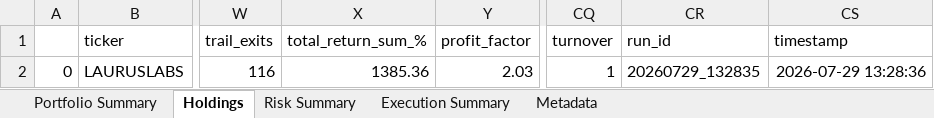
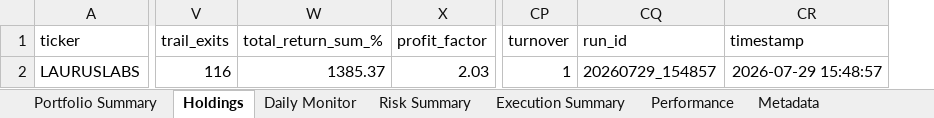
Before and after one commit to PavanSaiNekkala/Scanner, an Excel workbook: scanner_monitor/reports/latest/Portfolio_Report.xlsx, sheet Holdings, drawn as a sheet; only a part is shown, gaps mark what is left out; values as stored, in another font and other column widths than the file's, no borders; removed rows and columns are numbered as before the commit, all else as after; the diff names each change by its address in the sheet, - before the commit and + after, or states it on an @@ line.

```diff
--- a/scanner_monitor/reports/latest/Portfolio_Report.xlsx (sheet Holdings)
+++ b/scanner_monitor/reports/latest/Portfolio_Report.xlsx (sheet Holdings)
+sheet tab: Daily Monitor
+sheet tab: Performance
-column A, row 2: 0
-W2 (total_return_sum_%): 1385.36
+W2 (total_return_sum_%): 1385.37
-CQ2 (run_id): 20260729_132835
+CQ2 (run_id): 20260729_154857
-CR2 (timestamp): 2026-07-29 13:28:36
+CR2 (timestamp): 2026-07-29 15:48:57
```
Also changed, not shown: sheet Metadata, sheet Risk Summary, 12 other files.
